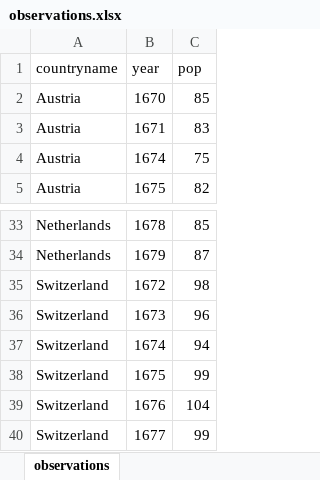
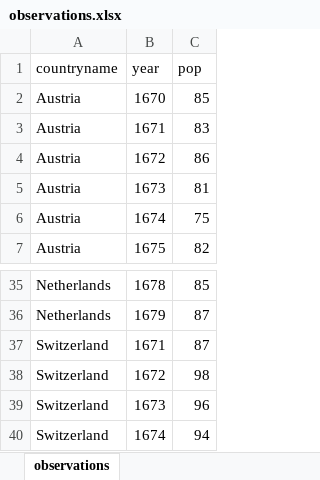
Before and after one commit to JelmerOffenberg/python_beginners, an Excel workbook: observations.xlsx, sheet observations, drawn as a sheet; only a part is shown, gaps mark what is left out; the shorter side is filled out with more unchanged rows; values as stored, in another font and other column widths than the file's, no borders; charts and pictures not drawn; the diff names each change by its address in the sheet, - before the commit and + after, or states it on an @@ line.

```diff
--- a/observations.xlsx (sheet observations)
+++ b/observations.xlsx (sheet observations)
+row 4: Austria | 1672 | 86
+row 5: Austria | 1673 | 81
+row 37: Switzerland | 1671 | 87
```
Also changed, not shown: charts or pictures, sales.xlsx.
